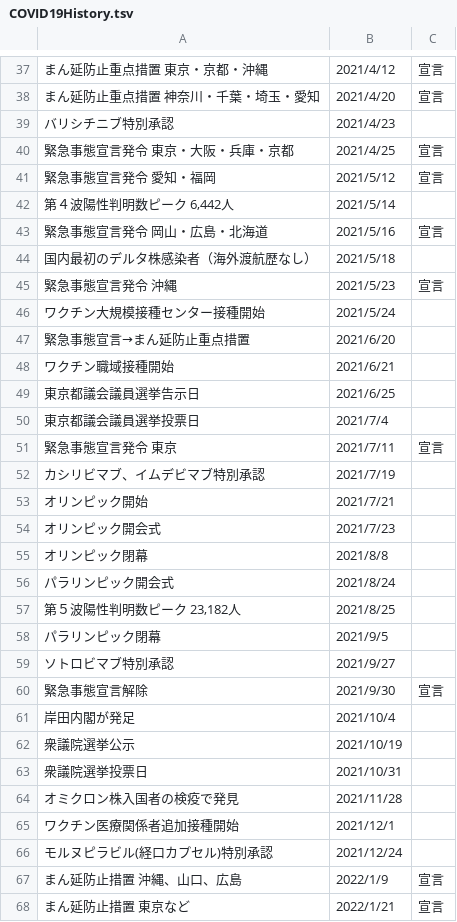
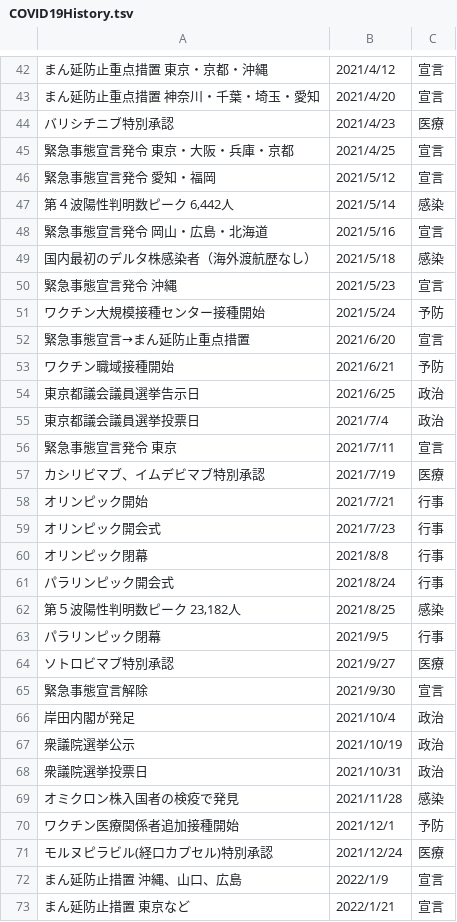
Before and after one commit to unemi/SimEpiWebGraphs, a TSV file: COVID19JpnTPp5/data/COVID19History.tsv, drawn as a sheet; only a part is shown, gaps mark what is left out; addresses are those after the commit; the diff covers the shown part only; the diff names each change by its address in the sheet, - before the commit and + after, or states it on an @@ line.

Commit message:
COVID19JpnTPp5_ChangeSpeed

```diff
--- a/COVID19JpnTPp5/data/COVID19History.tsv
+++ b/COVID19JpnTPp5/data/COVID19History.tsv
-C44: (empty)
+C44: 医療
-C47: (empty)
+C47: 感染
-C49: (empty)
+C49: 感染
-C51: (empty)
+C51: 予防
-C52: (empty)
+C52: 宣言
-C53: (empty)
+C53: 予防
-C54:C55: (empty)
+C54:C55: 政治
-C57: (empty)
+C57: 医療
-C58:C61: (empty)
+C58:C61: 行事
-C62: (empty)
+C62: 感染
-C63: (empty)
+C63: 行事
-C64: (empty)
+C64: 医療
-C66:C68: (empty)
+C66:C68: 政治
-C69: (empty)
+C69: 感染
-C70: (empty)
+C70: 予防
-C71: (empty)
+C71: 医療
```
Also changed, not shown: 8 added rows, 1 removed row and 32 edited cells elsewhere in this file, 10 other files.
